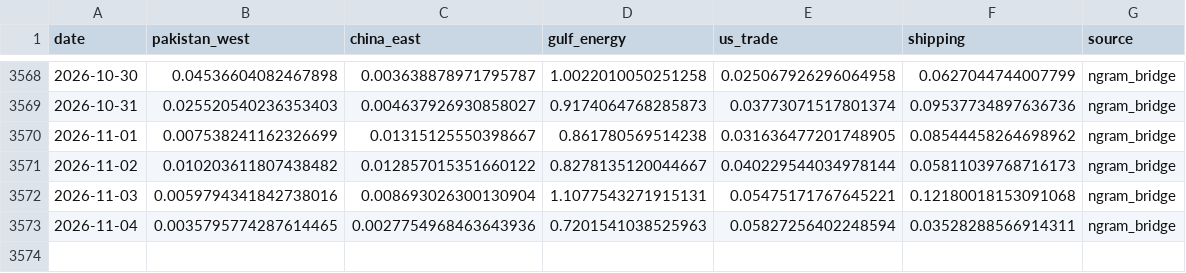
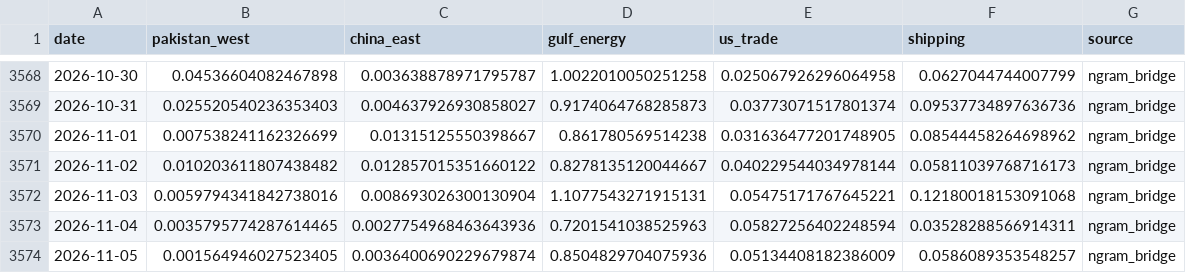
Before and after one commit to PlausibleDissent9/india-geopolitical-risk-monitor, a CSV file: docs/data/shares.csv, drawn as a sheet; only a part is shown, gaps mark what is left out; the diff names each change by its address in the sheet, - before the commit and + after, or states it on an @@ line.

```diff
--- a/docs/data/shares.csv
+++ b/docs/data/shares.csv
+row 3574: 2026-11-05 | 0.001564946027523405 | 0.0036400690229679874 | 0.8504829704075936 | 0.05134408182386009 | 0.0586089353548257 | ngram_bridge
```
Also changed, not shown: data/raw/gdelt_volume.csv, data/raw/provenance.csv, 25 other files.
